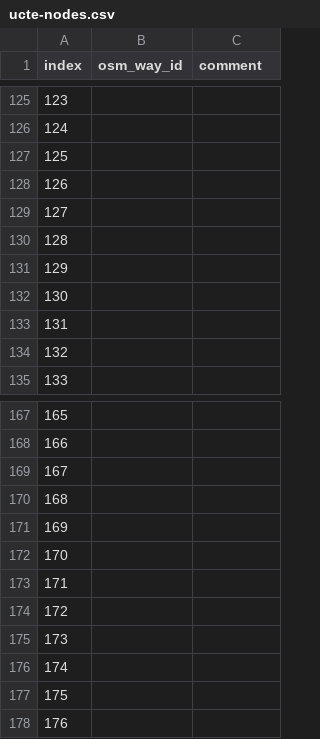
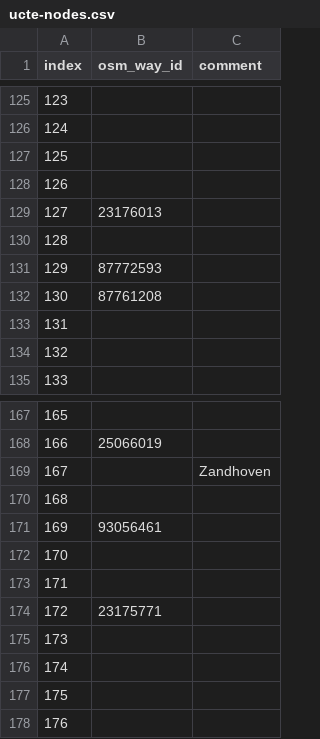
Before and after one commit to widedangel/georef-substations, a CSV file: matched-data/ucte-nodes.csv, drawn as a sheet; only a part is shown, gaps mark what is left out; the diff covers the shown part only.

```diff
--- a/matched-data/ucte-nodes.csv
+++ b/matched-data/ucte-nodes.csv
@@ -128,6 +128,6 @@ index,osm_way_id,comment
 126,,
-127,,
+127,23176013,
 128,,
-129,,
-130,,
+129,87772593,
+130,87761208,
 131,,
@@ -167,9 +167,9 @@ index,osm_way_id,comment
 165,,
-166,,
-167,,
+166,25066019,
+167,,Zandhoven
 168,,
-169,,
+169,93056461,
 170,,
 171,,
-172,,
+172,23175771,
 173,,
```
Also changed, not shown: 16 edited cells elsewhere in this file.
